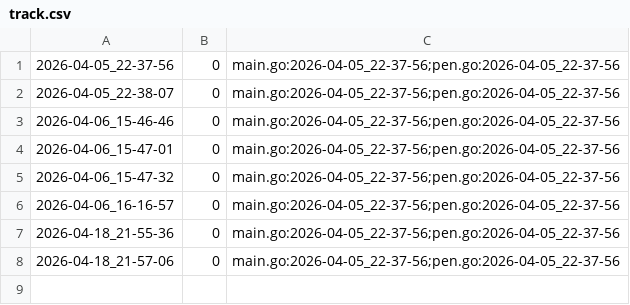
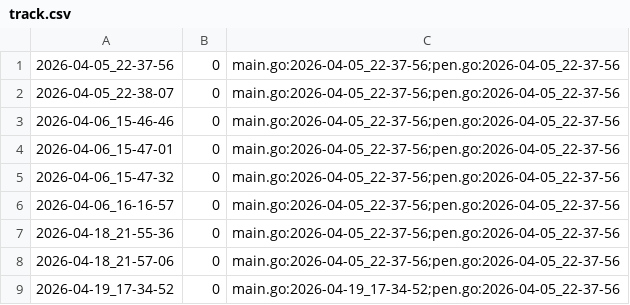
Before and after one commit to qxcode-course/ed-seg-bloco-a-Hcosta-Code, a CSV file: .tko/track/ed@fractais_png/track.csv, drawn as a sheet; the diff names each change by its address in the sheet, - before the commit and + after, or states it on an @@ line.

Commit message:
fractais

```diff
--- a/.tko/track/ed@fractais_png/track.csv
+++ b/.tko/track/ed@fractais_png/track.csv
+row 9: 2026-04-19_17-34-52 | 0 | main.go:2026-04-19_17-34-52;pen.go:2026-04-05_22-37-56
```
Also changed, not shown: 3 other files.
